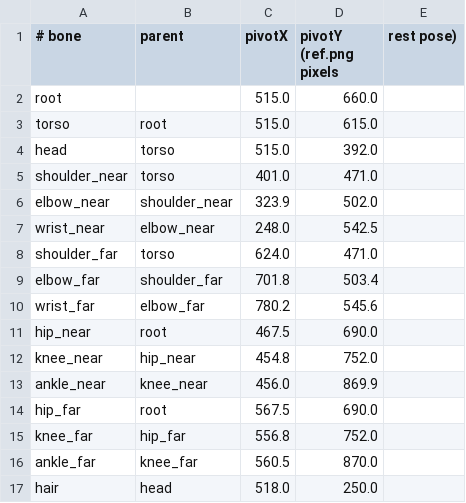
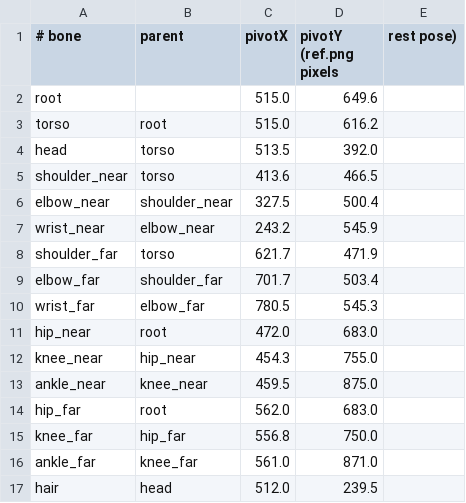
Before and after one commit to ltthuc1989/story-rig-studio, a CSV file: shared/src/commonMain/composeResources/files/kai/bones.csv, drawn as a sheet.

```diff
--- a/shared/src/commonMain/composeResources/files/kai/bones.csv
+++ b/shared/src/commonMain/composeResources/files/kai/bones.csv
@@ -1,17 +1,17 @@
 # bone,parent,pivotX,pivotY (ref.png pixels, rest pose)
-root,,515.0,660.0
-torso,root,515.0,615.0
-head,torso,515.0,392.0
-shoulder_near,torso,401.0,471.0
-elbow_near,shoulder_near,323.9,502.0
-wrist_near,elbow_near,248.0,542.5
-shoulder_far,torso,624.0,471.0
-elbow_far,shoulder_far,701.8,503.4
-wrist_far,elbow_far,780.2,545.6
-hip_near,root,467.5,690.0
-knee_near,hip_near,454.8,752.0
-ankle_near,knee_near,456.0,869.9
-hip_far,root,567.5,690.0
-knee_far,hip_far,556.8,752.0
-ankle_far,knee_far,560.5,870.0
-hair,head,518.0,250.0
+root,,515.0,649.6
+torso,root,515.0,616.2
+head,torso,513.5,392.0
+shoulder_near,torso,413.6,466.5
+elbow_near,shoulder_near,327.5,500.4
+wrist_near,elbow_near,243.2,545.9
+shoulder_far,torso,621.7,471.9
+elbow_far,shoulder_far,701.7,503.4
+wrist_far,elbow_far,780.5,545.3
+hip_near,root,472.0,683.0
+knee_near,hip_near,454.3,755.0
+ankle_near,knee_near,459.5,875.0
+hip_far,root,562.0,683.0
+knee_far,hip_far,556.8,750.0
+ankle_far,knee_far,561.0,871.0
+hair,head,512.0,239.5
```
Also changed, not shown: shared/src/commonMain/composeResources/files/kai/parts.csv, 27 other files.
